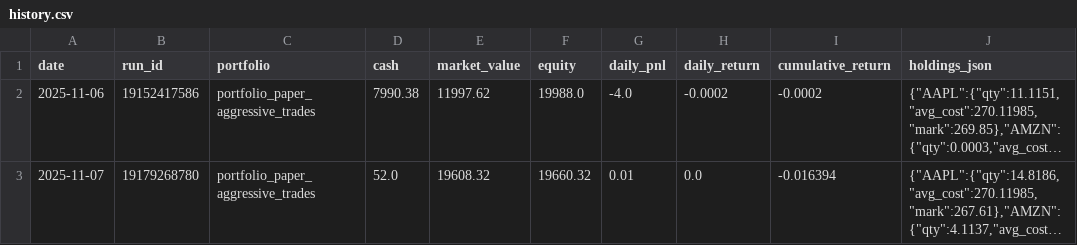
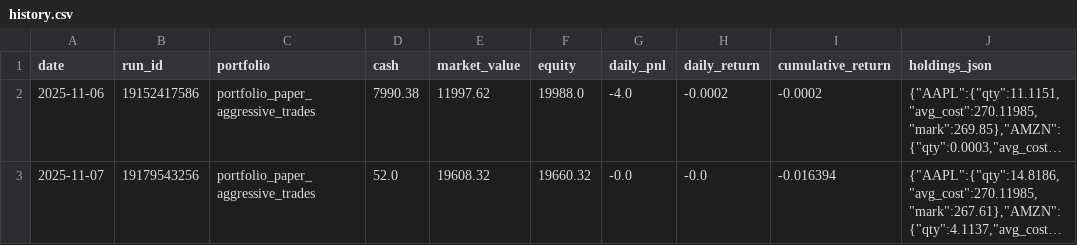
Before and after one commit to maximezac/alpacawireup, a CSV file: data/portfolios/portfolio_paper_aggressive_trades/history.csv, drawn as a sheet; only a part is shown; long unchanged cells end in …; the diff names each change by its address in the sheet, - before the commit and + after, or states it on an @@ line.

```diff
--- a/data/portfolios/portfolio_paper_aggressive_trades/history.csv
+++ b/data/portfolios/portfolio_paper_aggressive_trades/history.csv
-B3 (run_id): 19179268780
+B3 (run_id): 19179543256
-G3 (daily_pnl): 0.01
+G3 (daily_pnl): -0.0
-H3 (daily_return): 0.0
+H3 (daily_return): -0.0
```
Also changed, not shown: data/portfolios/portfolio_max_autotrader/history.csv, data/portfolios/portfolio_max_autotrader/trades_ledger.csv, 32 other files.
